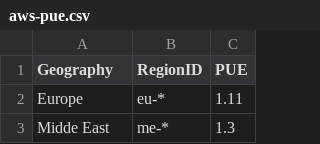
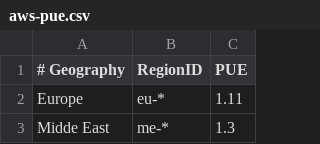
Before and after one commit to DigitalPebble/spruce, a CSV file: src/main/resources/aws-pue.csv, drawn as a sheet; only a part is shown.

Commit message:
Refactor PUE module based on review: decouple Utils and config
- Refactored Utils.loadCSV to be generic (returns raw String arrays).
- Moved specific regex/map logic back into PUE.java.
- Externalized default PUE value (1.15) to default-config.json.
- Added comment header to aws-pue.csv to support skipping.

```diff
--- a/src/main/resources/aws-pue.csv
+++ b/src/main/resources/aws-pue.csv
@@ -1,2 +1,2 @@
-Geography,RegionID,PUE
+# Geography,RegionID,PUE
 Europe,eu-*,1.11
```
Also changed, not shown: 3 other files.
